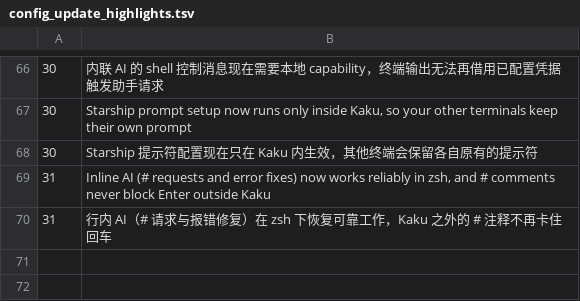
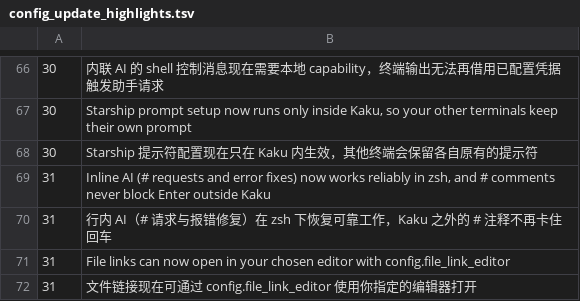
Before and after one commit to CrazyForks/Kaku2, a TSV file: assets/shell-integration/config_update_highlights.tsv, drawn as a sheet; only a part is shown, gaps mark what is left out.

Commit message:
feat(gui): allow choosing file link editor

```diff
--- a/assets/shell-integration/config_update_highlights.tsv
+++ b/assets/shell-integration/config_update_highlights.tsv
@@ -70 +70,3 @@
 31	行内 AI（# 请求与报错修复）在 zsh 下恢复可靠工作，Kaku 之外的 # 注释不再卡住回车
+31	File links can now open in your chosen editor with config.file_link_editor
+31	文件链接现在可通过 config.file_link_editor 使用你指定的编辑器打开
```
Also changed, not shown: 6 other files.
